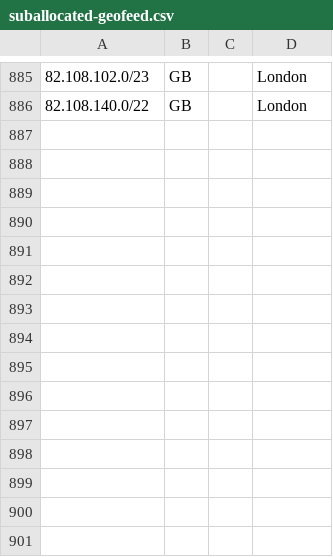
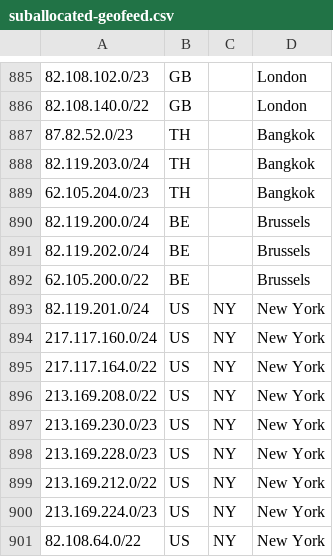
Before and after one commit to code200noc/code200noc.github.io, a CSV file: suballocated-geofeed.csv, drawn as a sheet; only a part is shown, gaps mark what is left out.

Commit message:
Update suballocated-geofeed.csv

```diff
--- a/suballocated-geofeed.csv
+++ b/suballocated-geofeed.csv
@@ -886 +886,16 @@
 82.108.140.0/22,GB,,London,
+87.82.52.0/23,TH,,Bangkok,
+82.119.203.0/24,TH,,Bangkok,
+62.105.204.0/23,TH,,Bangkok,
+82.119.200.0/24,BE,,Brussels,
+82.119.202.0/24,BE,,Brussels,
+62.105.200.0/22,BE,,Brussels,
+82.119.201.0/24,US,NY,New York,
+217.117.160.0/24,US,NY,New York,
+217.117.164.0/22,US,NY,New York,
+213.169.208.0/22,US,NY,New York,
+213.169.230.0/23,US,NY,New York,
+213.169.228.0/23,US,NY,New York,
+213.169.212.0/22,US,NY,New York,
+213.169.224.0/23,US,NY,New York,
+82.108.64.0/22,US,NY,New York,
```
